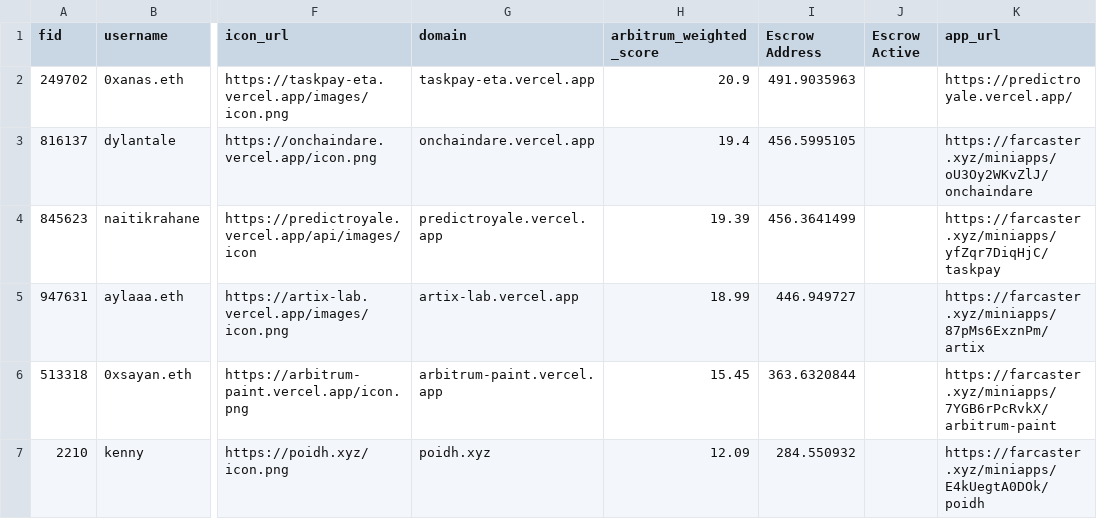
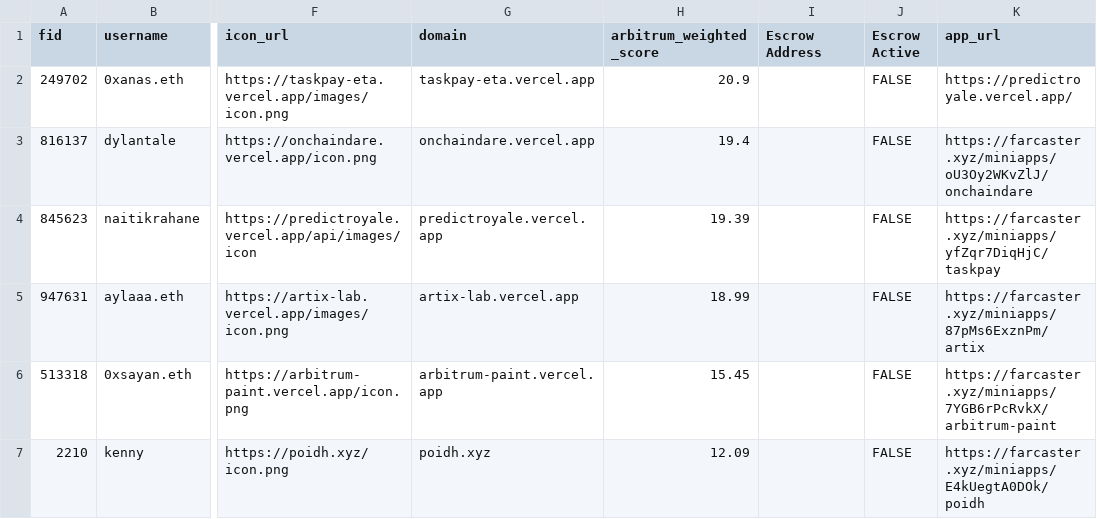
Before and after one commit to flow-state-coop/flow-caster, a CSV file: lib/data/arb_members.csv, drawn as a sheet; only a part is shown, gaps mark what is left out; the diff names each change by its address in the sheet, - before the commit and + after, or states it on an @@ line.

Commit message:
Update arb_members.csv
Fix escrow columns

```diff
--- a/lib/data/arb_members.csv
+++ b/lib/data/arb_members.csv
-I2 (Escrow Address): 491.9035963
+I2 (Escrow Address): (empty)
-J2:J7 (Escrow Active): (empty)
+J2:J7 (Escrow Active): FALSE
-I3 (Escrow Address): 456.5995105
+I3 (Escrow Address): (empty)
-I4 (Escrow Address): 456.3641499
+I4 (Escrow Address): (empty)
-I5 (Escrow Address): 446.949727
+I5 (Escrow Address): (empty)
-I6 (Escrow Address): 363.6320844
+I6 (Escrow Address): (empty)
-I7 (Escrow Address): 284.550932
+I7 (Escrow Address): (empty)
```
